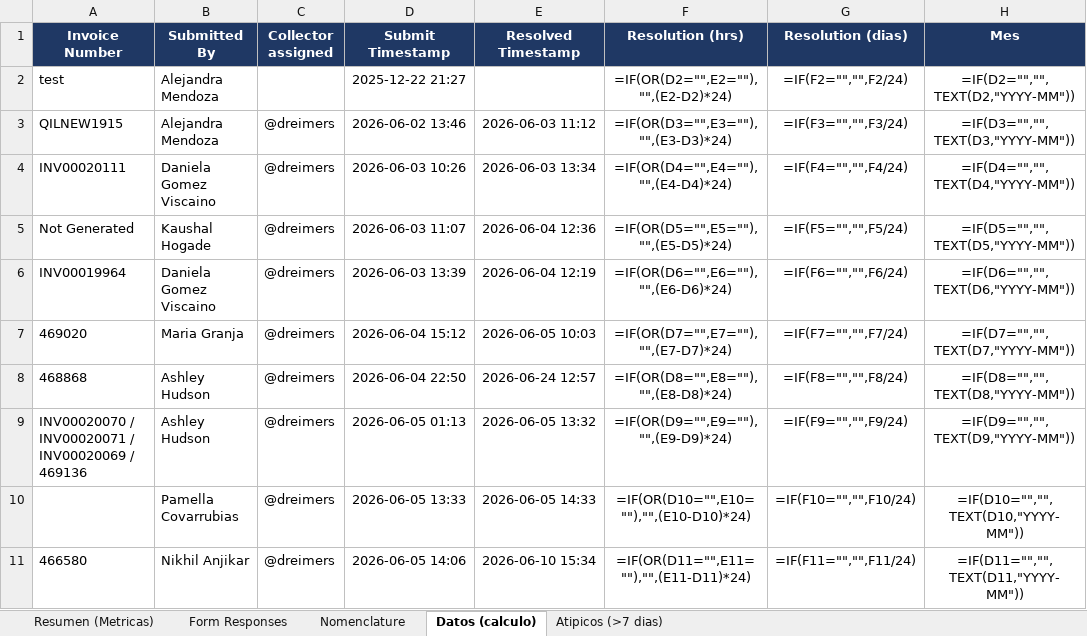
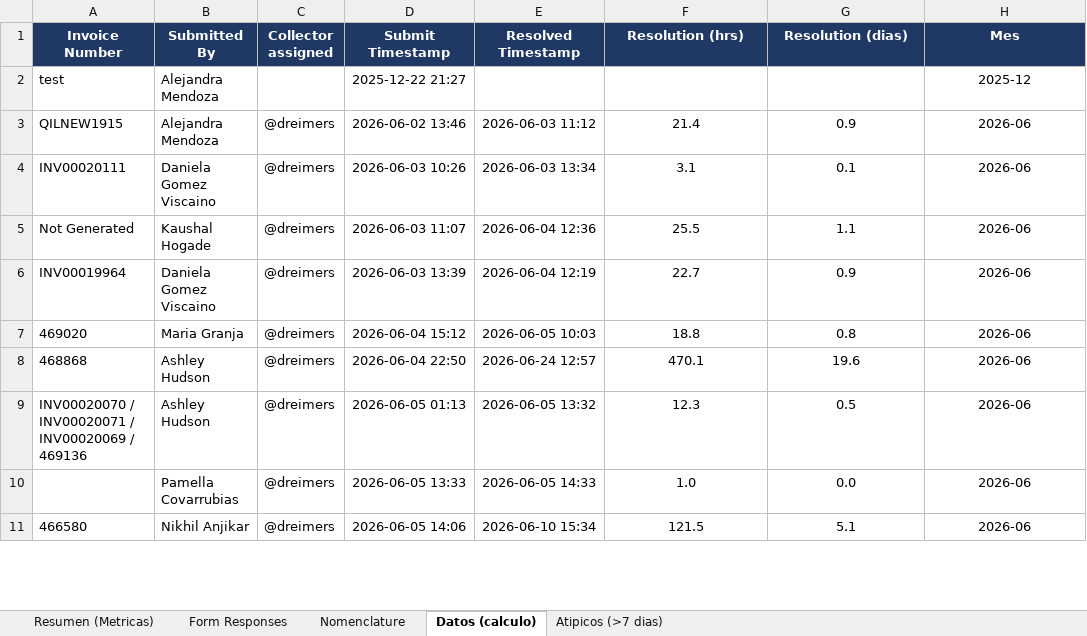
Before and after one commit to dreimers178/Finanzas, an Excel workbook: Portal_Uploads_Metricas.xlsx, sheet Datos (calculo), drawn as a sheet; only a part is shown; values as stored, in another font and other column widths than the file's, no borders; formulas without a stored value are shown as written; the diff covers the shown part only; the diff names each change by its address in the sheet, - before the commit and + after, or states it on an @@ line.

```diff
--- a/Portal_Uploads_Metricas.xlsx (sheet Datos (calculo))
+++ b/Portal_Uploads_Metricas.xlsx (sheet Datos (calculo))
-F2 (Resolution (hrs)): =IF(OR(D2="",E2=""),"",(E2-D2)*24)
+F2 (Resolution (hrs)): (empty)
-G2 (Resolution (dias)): =IF(F2="","",F2/24)
+G2 (Resolution (dias)): (empty)
-H2 (Mes): =IF(D2="","",TEXT(D2,"YYYY-MM"))
+H2 (Mes): 2025-12
-F3 (Resolution (hrs)): =IF(OR(D3="",E3=""),"",(E3-D3)*24)
+F3 (Resolution (hrs)): 21.4
-G3 (Resolution (dias)): =IF(F3="","",F3/24)
+G3 (Resolution (dias)): 0.9
-H3 (Mes): =IF(D3="","",TEXT(D3,"YYYY-MM"))
+H3 (Mes): 2026-06
-F4 (Resolution (hrs)): =IF(OR(D4="",E4=""),"",(E4-D4)*24)
+F4 (Resolution (hrs)): 3.1
-G4 (Resolution (dias)): =IF(F4="","",F4/24)
+G4 (Resolution (dias)): 0.1
-H4 (Mes): =IF(D4="","",TEXT(D4,"YYYY-MM"))
+H4 (Mes): 2026-06
-F5 (Resolution (hrs)): =IF(OR(D5="",E5=""),"",(E5-D5)*24)
+F5 (Resolution (hrs)): 25.5
-G5 (Resolution (dias)): =IF(F5="","",F5/24)
+G5 (Resolution (dias)): 1.1
-H5 (Mes): =IF(D5="","",TEXT(D5,"YYYY-MM"))
+H5 (Mes): 2026-06
-F6 (Resolution (hrs)): =IF(OR(D6="",E6=""),"",(E6-D6)*24)
+F6 (Resolution (hrs)): 22.7
-G6 (Resolution (dias)): =IF(F6="","",F6/24)
+G6 (Resolution (dias)): 0.9
-H6 (Mes): =IF(D6="","",TEXT(D6,"YYYY-MM"))
+H6 (Mes): 2026-06
-F7 (Resolution (hrs)): =IF(OR(D7="",E7=""),"",(E7-D7)*24)
+F7 (Resolution (hrs)): 18.8
-G7 (Resolution (dias)): =IF(F7="","",F7/24)
+G7 (Resolution (dias)): 0.8
-H7 (Mes): =IF(D7="","",TEXT(D7,"YYYY-MM"))
+H7 (Mes): 2026-06
-F8 (Resolution (hrs)): =IF(OR(D8="",E8=""),"",(E8-D8)*24)
+F8 (Resolution (hrs)): 470.1
-G8 (Resolution (dias)): =IF(F8="","",F8/24)
+G8 (Resolution (dias)): 19.6
-H8 (Mes): =IF(D8="","",TEXT(D8,"YYYY-MM"))
+H8 (Mes): 2026-06
-F9 (Resolution (hrs)): =IF(OR(D9="",E9=""),"",(E9-D9)*24)
+F9 (Resolution (hrs)): 12.3
-G9 (Resolution (dias)): =IF(F9="","",F9/24)
+G9 (Resolution (dias)): 0.5
-H9 (Mes): =IF(D9="","",TEXT(D9,"YYYY-MM"))
+H9 (Mes): 2026-06
-F10 (Resolution (hrs)): =IF(OR(D10="",E10=""),"",(E10-D10)*24)
+F10 (Resolution (hrs)): 1.0
-G10 (Resolution (dias)): =IF(F10="","",F10/24)
+G10 (Resolution (dias)): 0.0
-H10 (Mes): =IF(D10="","",TEXT(D10,"YYYY-MM"))
+H10 (Mes): 2026-06
-F11 (Resolution (hrs)): =IF(OR(D11="",E11=""),"",(E11-D11)*24)
+F11 (Resolution (hrs)): 121.5
-G11 (Resolution (dias)): =IF(F11="","",F11/24)
+G11 (Resolution (dias)): 5.1
-H11 (Mes): =IF(D11="","",TEXT(D11,"YYYY-MM"))
+H11 (Mes): 2026-06
```
Also changed, not shown: 369 edited cells elsewhere in this sheet.
